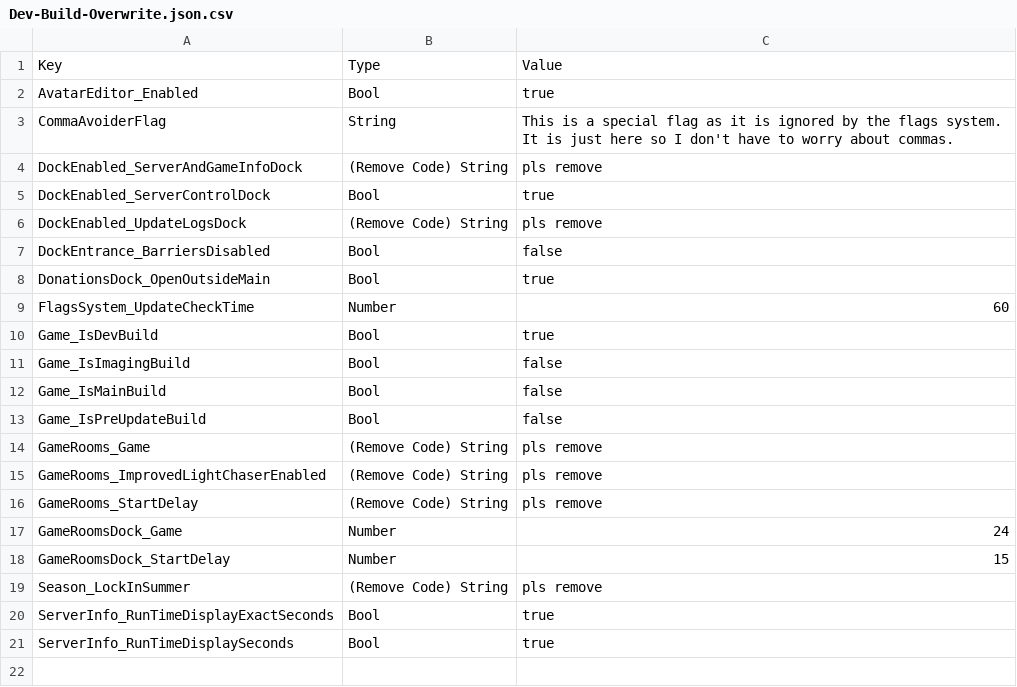
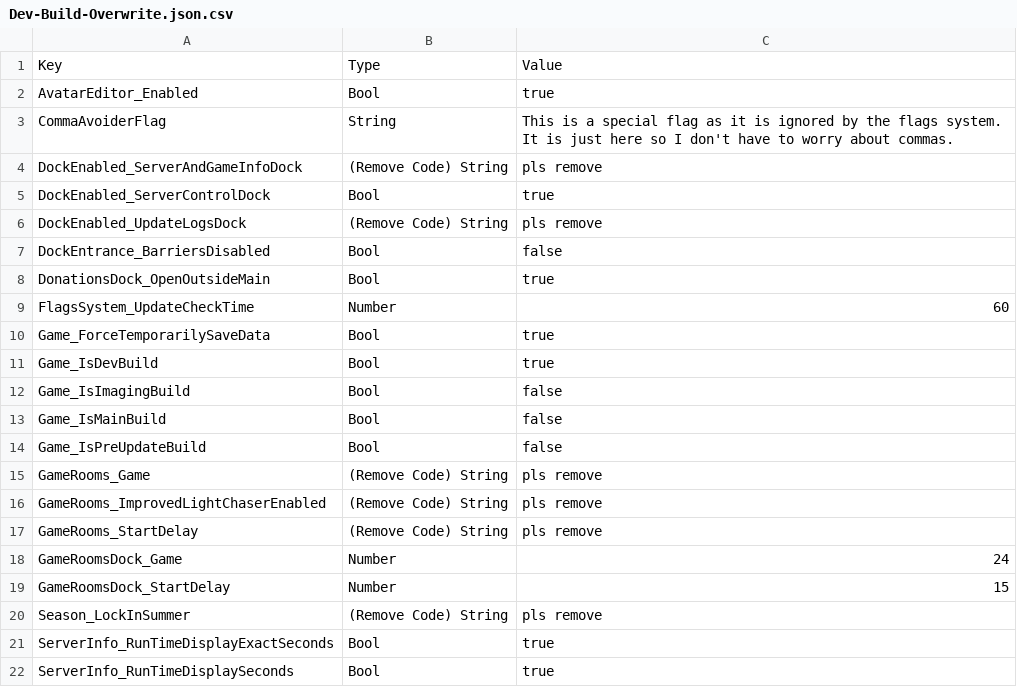
Before and after one commit to BOBDevStudio/RBAP-Flags, a CSV file: Dev-Build-Overwrite.json.csv, drawn as a sheet.

```diff
--- a/Dev-Build-Overwrite.json.csv
+++ b/Dev-Build-Overwrite.json.csv
@@ -9,2 +9,3 @@ DonationsDock_OpenOutsideMain,Bool,true
 FlagsSystem_UpdateCheckTime,Number,60
+Game_ForceTemporarilySaveData,Bool,true
 Game_IsDevBuild,Bool,true
```
Also changed, not shown: Flags-List.csv, Flags.csv, 14 other files.
